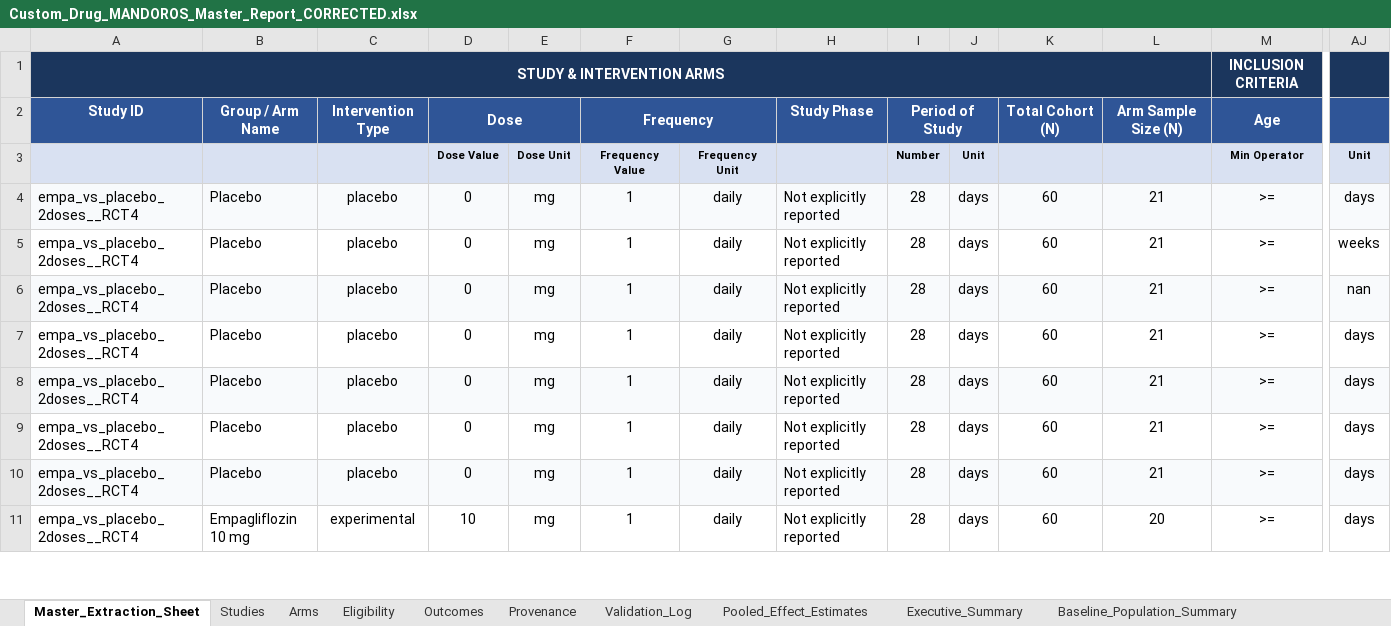
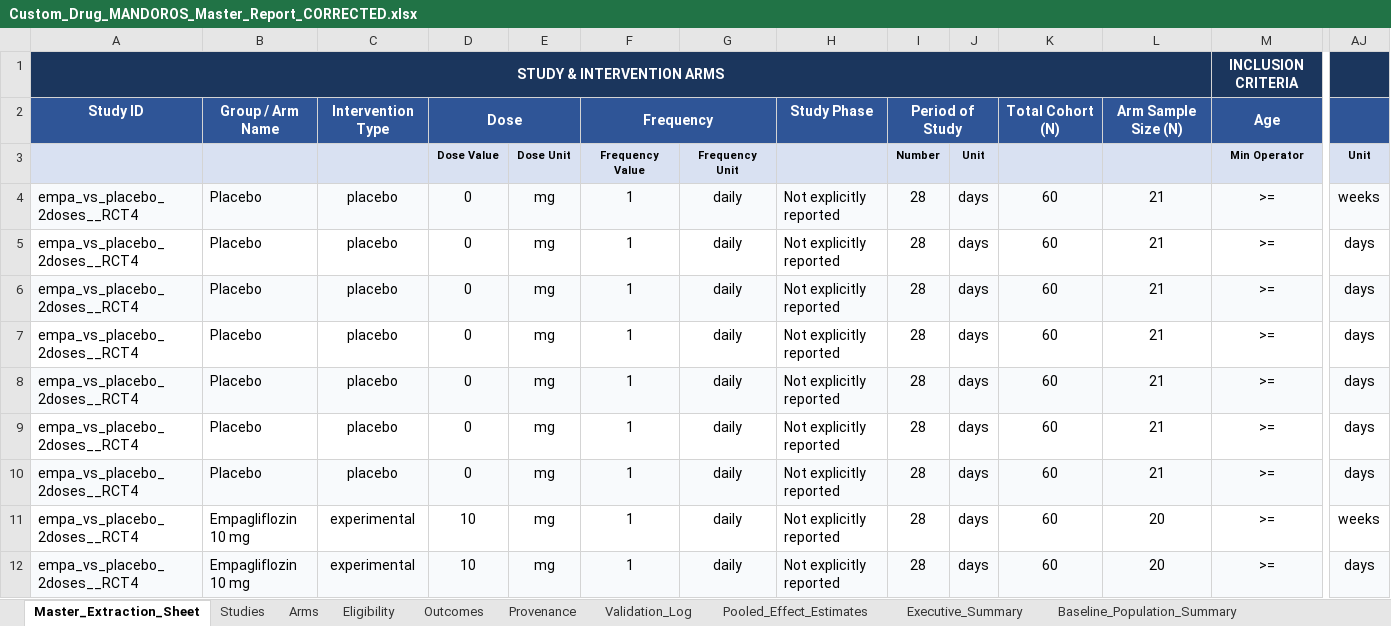
Before and after one commit to ahmedmando133/evidex, an Excel workbook: Custom_Drug_MANDOROS_Master_Report_CORRECTED.xlsx, sheet Master_Extraction_Sheet, drawn as a sheet; only a part is shown, gaps mark what is left out; values as stored, in another font and other column widths than the file's, no borders; addresses are those after the commit; the diff covers the shown part only; the diff names each change by its address in the sheet, - before the commit and + after, or states it on an @@ line.

```diff
--- a/Custom_Drug_MANDOROS_Master_Report_CORRECTED.xlsx (sheet Master_Extraction_Sheet)
+++ b/Custom_Drug_MANDOROS_Master_Report_CORRECTED.xlsx (sheet Master_Extraction_Sheet)
@@ row 5 moved to row 4: empa_vs_placebo_2doses__RCT4 @@
-A5:AJ5 fill: #F8FAFC
+A5:AJ5 fill: none
-AJ6: nan
+AJ6: days
@@ row 12 moved to row 11: empa_vs_placebo_2doses__RCT4 @@
-A12:AJ12 fill: none
+A12:AJ12 fill: #F8FAFC
```
Also changed, not shown: 1 moved row, 2 edited cells and cell formats elsewhere in this sheet, sheet Predictive_Projections, sheet Outcomes, sheet Meta_Analysis_Results, sheet Heterogeneity_and_Bias, sheet Subgroup_&_Sensitivity_Matrix, sheet Harmonized_Outcomes, 7 more sheets, MANDOROS_Phase2_Validation_and_Error_Report.xlsx, outputs/Custom_Drug_MANDOROS_Master_Report_CORRECTED.xlsx, 9 other files.
